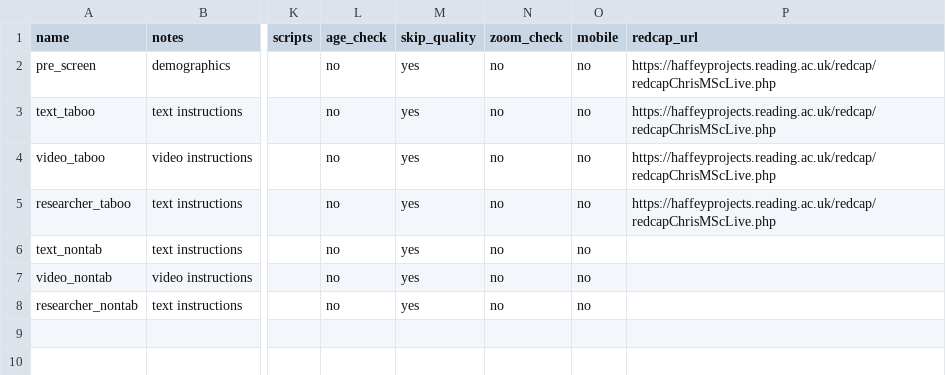
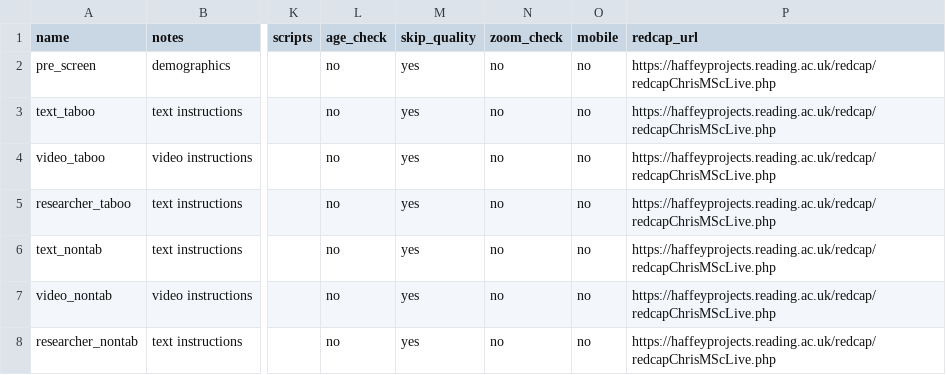
Before and after one commit to tdepsych/collector-experiments, a CSV file: User/Projects/msc_dissertation/conditions.csv, drawn as a sheet; only a part is shown, gaps mark what is left out; the diff names each change by its address in the sheet, - before the commit and + after, or states it on an @@ line.

Commit message:
Added Non-Taboo Redcap URL

```diff
--- a/User/Projects/msc_dissertation/conditions.csv
+++ b/User/Projects/msc_dissertation/conditions.csv
-P6:P8 (redcap_url): (empty)
+P6:P8 (redcap_url): https://haffeyprojects.reading.ac.uk/redcap/redcapChrisMScLive.php
```
Also changed, not shown: 2 other files.
